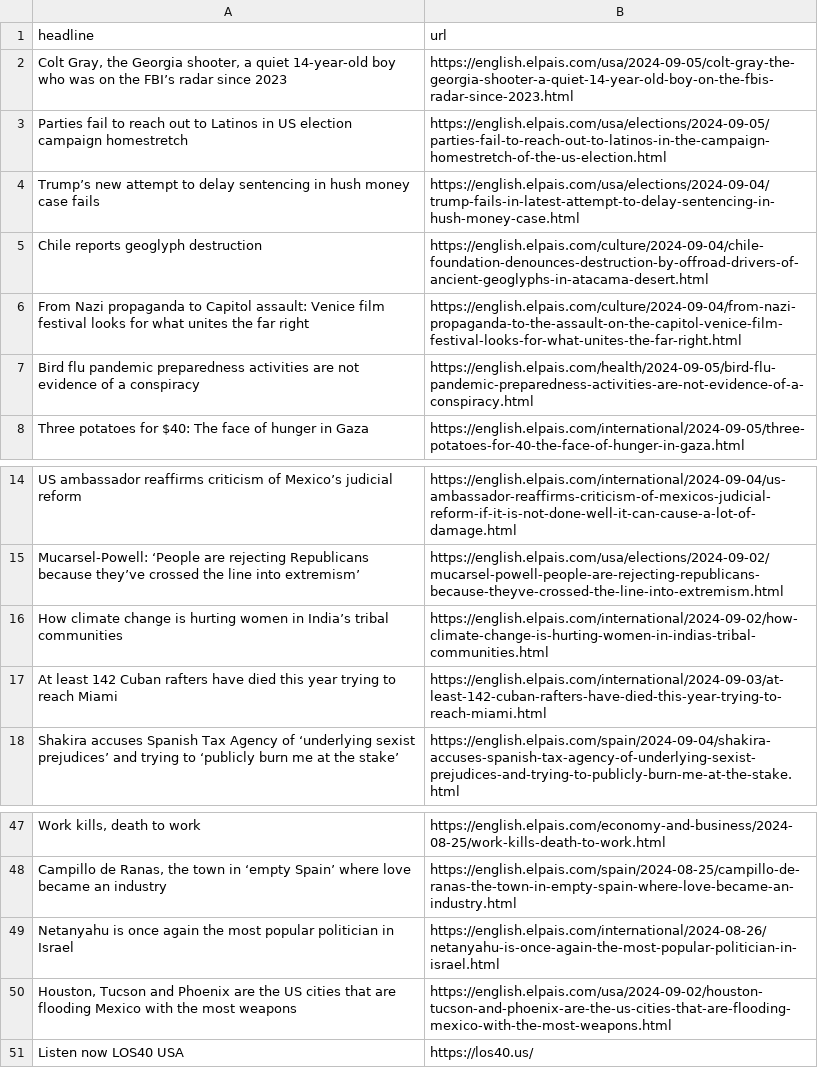
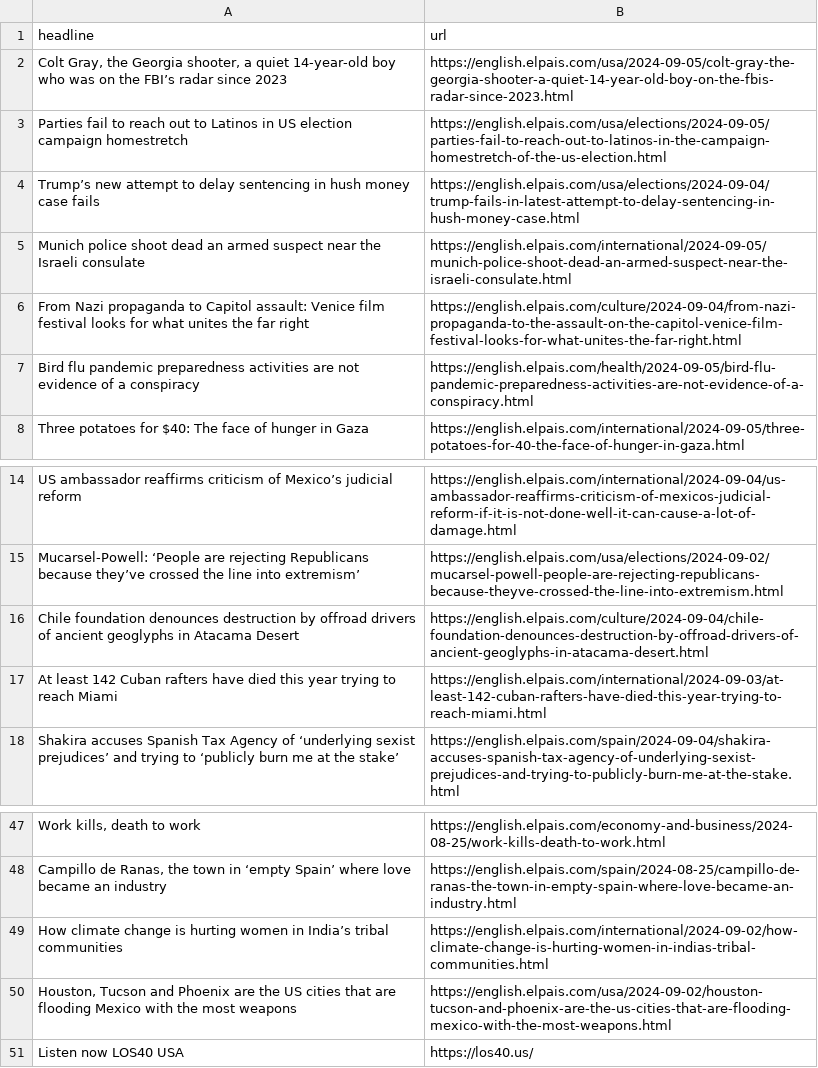
Before and after one commit to sa3991/el-pais-autoscraper, a CSV file: headlines.csv, drawn as a sheet; only a part is shown, gaps mark what is left out; removed rows and columns are numbered as before the commit, all else as after; the diff names each change by its address in the sheet, - before the commit and + after, or states it on an @@ line.

```diff
--- a/headlines.csv
+++ b/headlines.csv
-row 5: Chile reports geoglyph destruction | https://english.elpais.com/culture/2024-09-04/chile-foundation-denounces-destruction-by-offroad-drivers-of-ancient-geoglyphs-in-atacama-desert.html
+row 5: Munich police shoot dead an armed suspect near the Israeli consulate | https://english.elpais.com/international/2024-09-05/munich-police-shoot-dead-an-armed-suspect-near-the-israeli-consulate.html
-row 16: How climate change is hurting women in India’s tribal communities | https://english.elpais.com/international/2024-09-02/how-climate-change-is-hurting-women-in-indias-tribal-communities.html
+row 16: Chile foundation denounces destruction by offroad drivers of ancient geoglyphs in Atacama Desert | https://english.elpais.com/culture/2024-09-04/chile-foundation-denounces-destruction-by-offroad-drivers-of-ancient-geoglyphs-in-atacama-desert.html
-A49 (headline): Netanyahu is once again the most popular politician in Israel
+A49 (headline): How climate change is hurting women in India’s tribal communities
-B49 (url): https://english.elpais.com/international/2024-08-26/netanyahu-is-once-again-the-most-popular-politician-in-israel.html
+B49 (url): https://english.elpais.com/international/2024-09-02/how-climate-change-is-hurting-women-in-indias-tribal-communities.html
```
